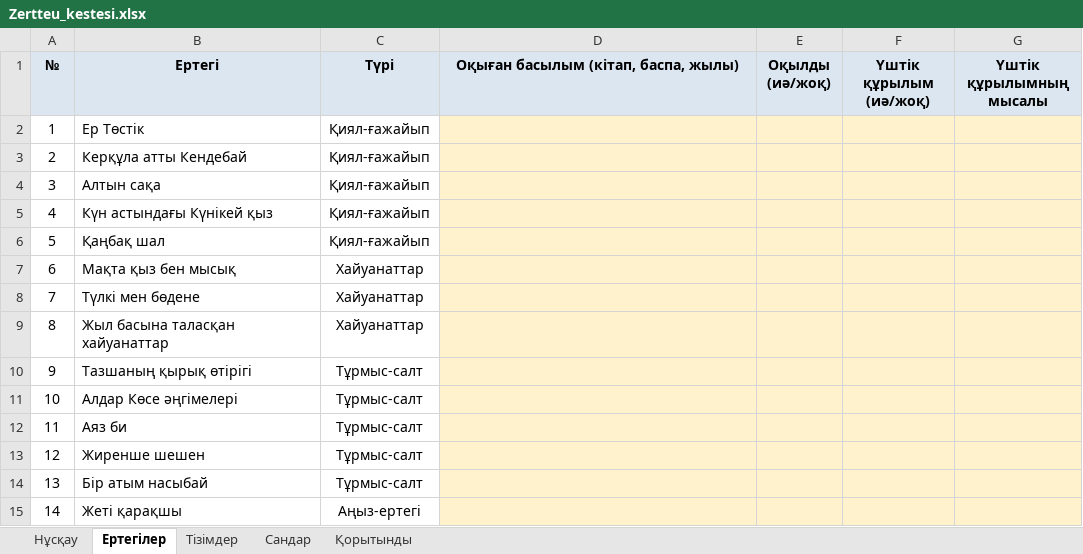
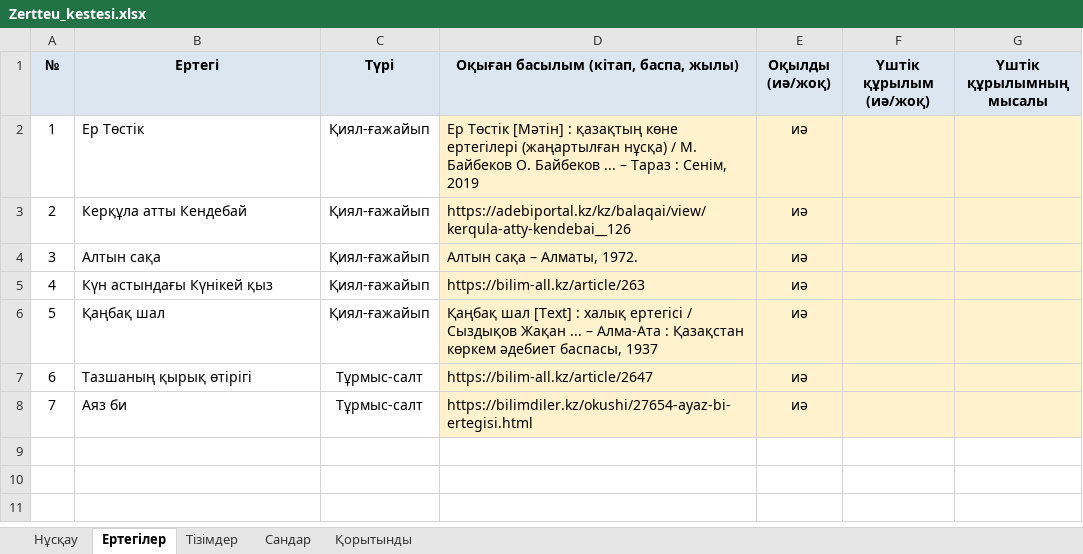
Before and after one commit to saduakastattigul7-bot/jjjjj, an Excel workbook: Zerde_Sandar_qupiyasy/Zertteu_kestesi.xlsx, sheet Ертегілер, drawn as a sheet; values as stored, in another font and other column widths than the file's, no borders; removed rows and columns are numbered as before the commit, all else as after; the diff names each change by its address in the sheet, - before the commit and + after, or states it on an @@ line.

```diff
--- a/Zerde_Sandar_qupiyasy/Zertteu_kestesi.xlsx (sheet Ертегілер)
+++ b/Zerde_Sandar_qupiyasy/Zertteu_kestesi.xlsx (sheet Ертегілер)
-D2: (empty)
+D2: Ер Төстік [Мәтін] : қазақтың көне ертегілері (жаңартылған нұсқа) / М. Байбеков О. Байбеков ... – Тараз : Сенім, 2019
-E2:E6 (Оқылды (иә/жоқ)): (empty)
+E2:E6 (Оқылды (иә/жоқ)): иә
-D3: (empty)
+D3: https://adebiportal.kz/kz/balaqai/view/kerqula-atty-kendebai__126
-D4: (empty)
+D4: Алтын сақа – Алматы, 1972.
-D5: (empty)
+D5: https://bilim-all.kz/article/263
-D6: (empty)
+D6: Қаңбақ шал [Text] : халық ертегісі / Сыздықов Жақан ... – Алма-Ата : Қазақстан көркем әдебиет баспасы, 1937
-row 7: 6 | Мақта қыз бен мысық | Хайуанаттар
-row 8: 7 | Түлкі мен бөдене | Хайуанаттар
-row 9: 8 | Жыл басына таласқан хайуанаттар | Хайуанаттар
@@ column A (№) renumbered between rows 7 and 8 @@
-D7: (empty)
+D7: https://bilim-all.kz/article/2647
-E7 (Оқылды (иә/жоқ)): (empty)
+E7 (Оқылды (иә/жоқ)): иә
-row 11: 10 | Алдар Көсе әңгімелері | Тұрмыс-салт
-D8: (empty)
+D8: https://bilimdiler.kz/okushi/27654-ayaz-bi-ertegisi.html
-E8 (Оқылды (иә/жоқ)): (empty)
+E8 (Оқылды (иә/жоқ)): иә
-row 13: 12 | Жиренше шешен | Тұрмыс-салт
-row 14: 13 | Бір атым насыбай | Тұрмыс-салт
-row 15: 14 | Жеті қарақшы | Аңыз-ертегі
```
Also changed, not shown: sheet Сандар, sheet Қорытынды, 27 other files.
